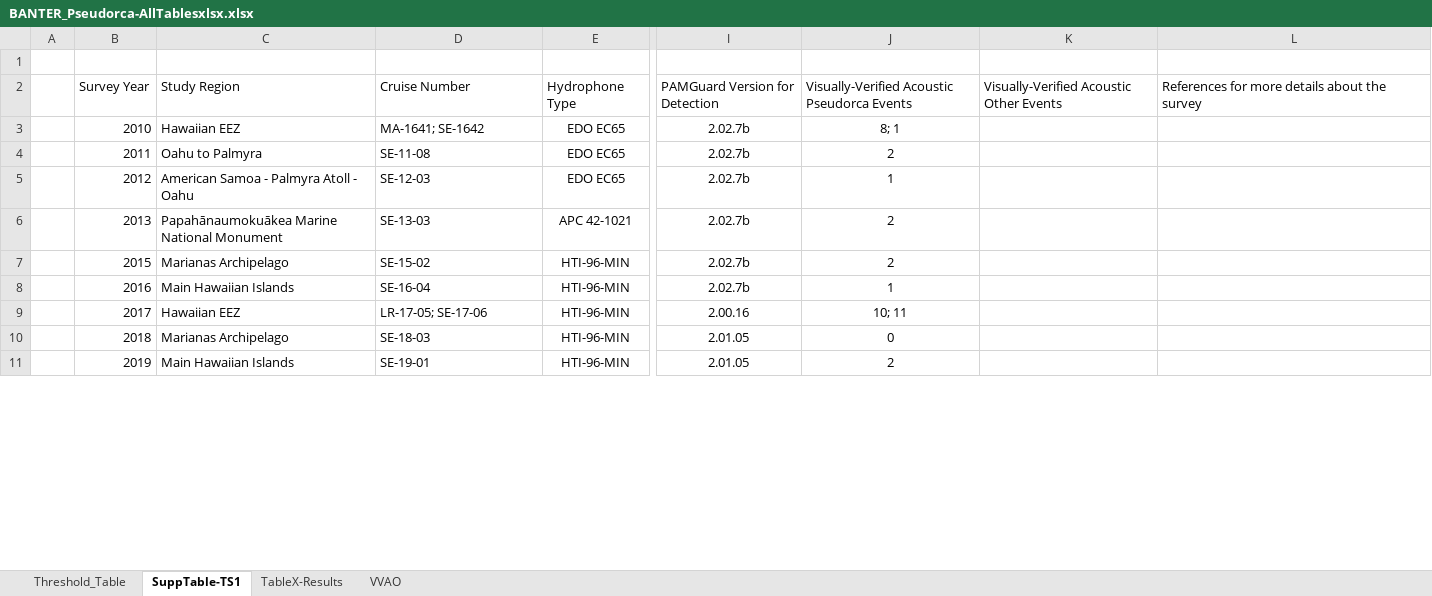
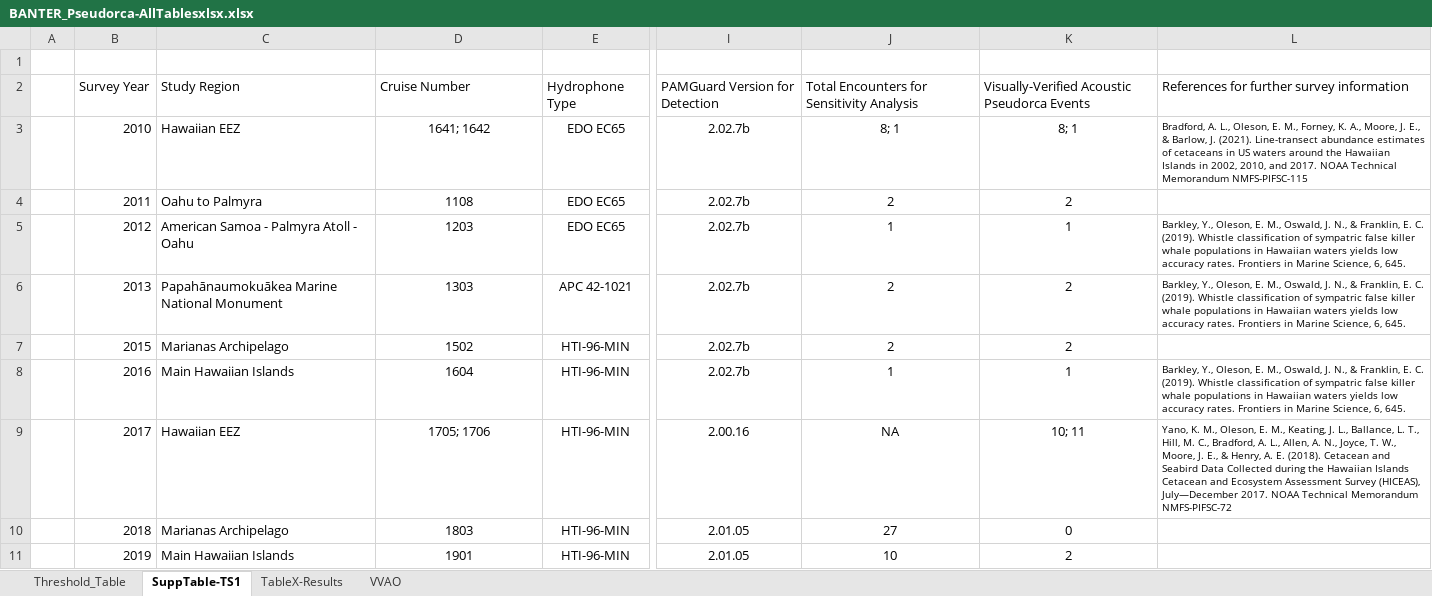
Before and after one commit to noaa-pifsc/BANTER_Pseudorca, an Excel workbook: manuscript/BANTER_Pseudorca-AllTablesxlsx.xlsx, sheet SuppTable-TS1, drawn as a sheet; only a part is shown, gaps mark what is left out; values as stored, in another font and other column widths than the file's, no borders; the diff covers the shown part only; the diff names each change by its address in the sheet, - before the commit and + after, or states it on an @@ line.

Commit message:
Upload
Update code for prec-recall curves, the Supp Table, and Fig 2 results

```diff
--- a/manuscript/BANTER_Pseudorca-AllTablesxlsx.xlsx (sheet SuppTable-TS1)
+++ b/manuscript/BANTER_Pseudorca-AllTablesxlsx.xlsx (sheet SuppTable-TS1)
-J2: Visually-Verified Acoustic Pseudorca Events
+J2: Total Encounters for Sensitivity Analysis
-K2: Visually-Verified Acoustic Other Events
+K2: Visually-Verified Acoustic Pseudorca Events
-L2: References for more details about the survey
+L2: References for further survey information
-D3: MA-1641; SE-1642
+D3: 1641; 1642
-D3:D11 alignment: left
+D3:D11 alignment: center
-K3: (empty)
+K3: 8; 1
-L3: (empty)
+L3: Bradford, A. L., Oleson, E. M., Forney, K. A., Moore, J. E., & Barlow, J. (2021). Line-transect abundance estimates of cetaceans in US waters around the Hawaiian Islands in 2002, 2010, and 2017. NOAA Technical Memorandum NMFS-PIFSC-115
-D4: SE-11-08
+D4: 1108
-K4: (empty)
+K4: 2
-D5: SE-12-03
+D5: 1203
-K5: (empty)
+K5: 1
-L5:L6: (empty)
+L5:L6: Barkley, Y., Oleson, E. M., Oswald, J. N., & Franklin, E. C. (2019). Whistle classification of sympatric false killer whale populations in Hawaiian waters yields low accuracy rates. Frontiers in Marine Science, 6, 645.
-D6: SE-13-03
+D6: 1303
-K6:K7: (empty)
+K6:K7: 2
-D7: SE-15-02
+D7: 1502
-D8: SE-16-04
+D8: 1604
-K8: (empty)
+K8: 1
-L8: (empty)
+L8: Barkley, Y., Oleson, E. M., Oswald, J. N., & Franklin, E. C. (2019). Whistle classification of sympatric false killer whale populations in Hawaiian waters yields low accuracy rates. Frontiers in Marine Science, 6, 645.
-D9: LR-17-05; SE-17-06
+D9: 1705; 1706
-J9: 10; 11
+J9: NA
-K9: (empty)
+K9: 10; 11
-L9: (empty)
+L9: Yano, K. M., Oleson, E. M., Keating, J. L., Ballance, L. T., Hill, M. C., Bradford, A. L., Allen, A. N., Joyce, T. W., Moore, J. E., & Henry, A. E. (2018). Cetacean and Seabird Data Collected during the Hawaiian Islands Cetacean and Ecosystem Assessment Survey (HICEAS), July—December 2017. NOAA Technical Memorandum NMFS-PIFSC-72
-D10: SE-18-03
+D10: 1803
-J10: 0
+J10: 27
-K10: (empty)
+K10: 0
-D11: SE-19-01
+D11: 1901
-J11: 2
+J11: 10
-K11: (empty)
+K11: 2
```
Also changed, not shown: 3 added rows, 18 edited cells and cell formats elsewhere in this sheet, 2 other files.
